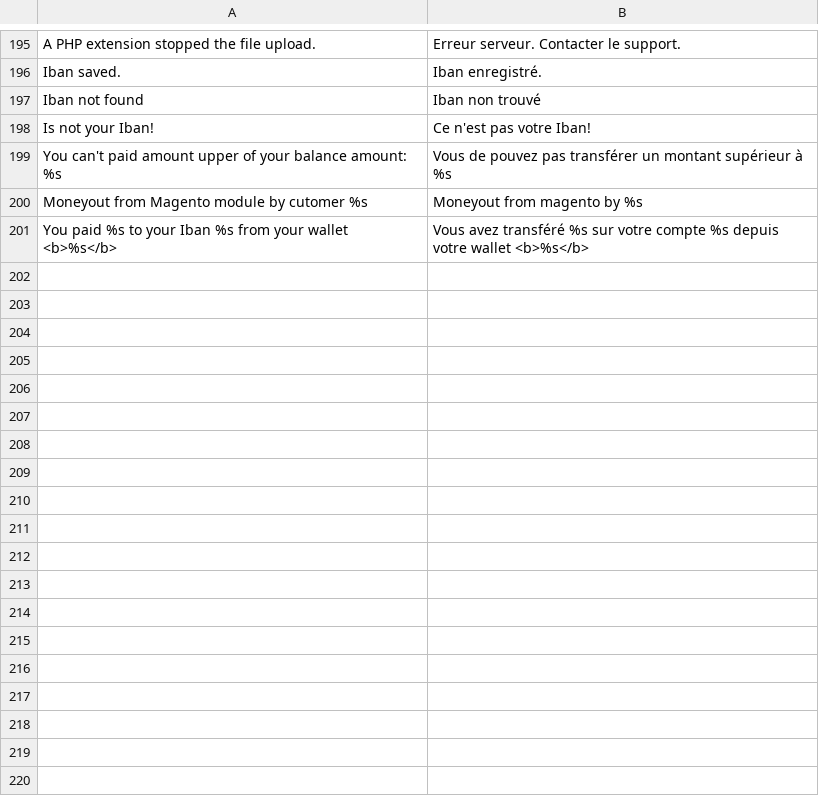
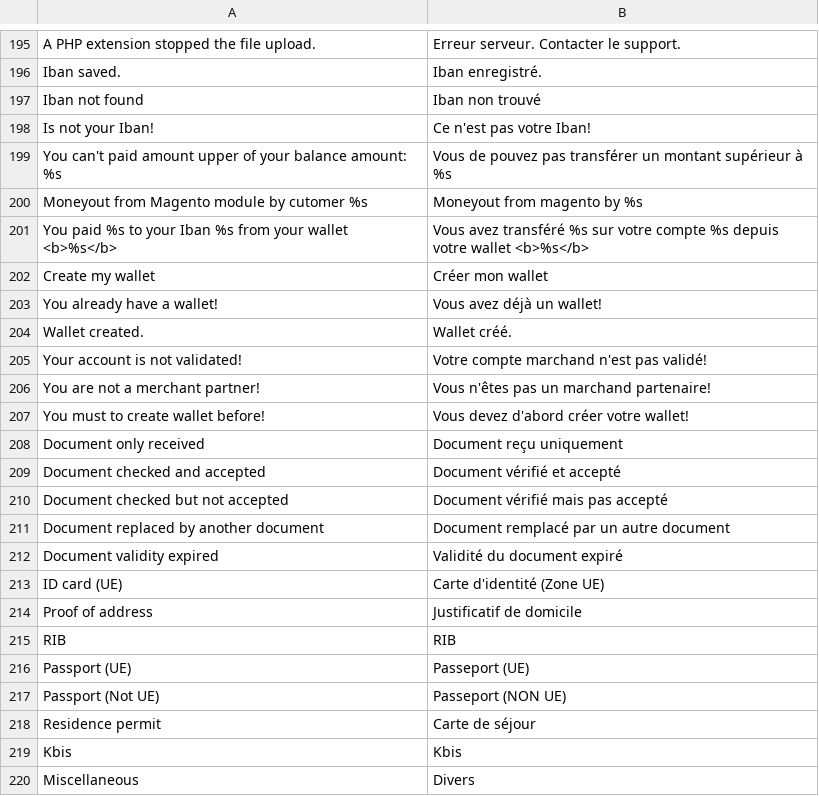
Before and after one commit to lemonwaysas/magento-webkul-lemonway-plugin, a CSV file: src/app/locale/fr_FR/Sirateck_Lemonwaymkt.csv, drawn as a sheet; only a part is shown, gaps mark what is left out; the diff names each change by its address in the sheet, - before the commit and + after, or states it on an @@ line.

Commit message:
feat(merchant view): Possible to create wallet for a merchant
Add some Translations
Up to version 0.1.2

```diff
--- a/src/app/locale/fr_FR/Sirateck_Lemonwaymkt.csv
+++ b/src/app/locale/fr_FR/Sirateck_Lemonwaymkt.csv
+row 202: Create my wallet | Créer mon wallet
+row 203: You already have a wallet! | Vous avez déjà un wallet!
+row 204: Wallet created. | Wallet créé.
+row 205: Your account is not validated! | Votre compte marchand n'est pas validé!
+row 206: You are not a merchant partner! | Vous n'êtes pas un marchand partenaire!
+row 207: You must to create wallet before! | Vous devez d'abord créer votre wallet!
+row 208: Document only received | Document reçu uniquement
+row 209: Document checked and accepted | Document vérifié et accepté
+row 210: Document checked but not accepted | Document vérifié mais pas accepté
+row 211: Document replaced by another document | Document remplacé par un autre document
+row 212: Document validity expired | Validité du document expiré
+row 213: ID card (UE) | Carte d'identité (Zone UE)
+row 214: Proof of address | Justificatif de domicile
+row 215: RIB | RIB
+row 216: Passport (UE) | Passeport (UE)
+row 217: Passport (Not UE) | Passeport (NON UE)
+row 218: Residence permit | Carte de séjour
+row 219: Kbis | Kbis
+row 220: Miscellaneous | Divers
```
Also changed, not shown: src/app/locale/en_US/Sirateck_Lemonwaymkt.csv, 4 other files.
